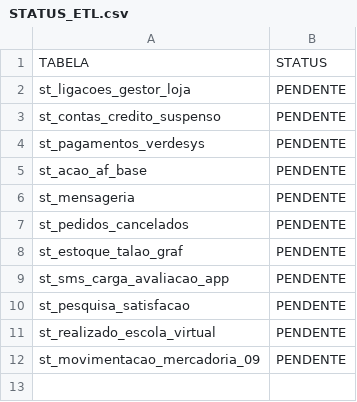
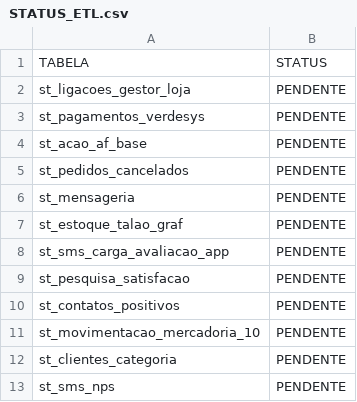
Before and after one commit to lucasely/bot_mis, a CSV file: STATUS_ETL.csv, drawn as a sheet.

```diff
--- a/STATUS_ETL.csv
+++ b/STATUS_ETL.csv
@@ -2,7 +2,6 @@ TABELA;STATUS
 st_ligacoes_gestor_loja;PENDENTE
-st_contas_credito_suspenso;PENDENTE
 st_pagamentos_verdesys;PENDENTE
 st_acao_af_base;PENDENTE
+st_pedidos_cancelados;PENDENTE
 st_mensageria;PENDENTE
-st_pedidos_cancelados;PENDENTE
 st_estoque_talao_graf;PENDENTE
@@ -10,3 +9,5 @@ st_sms_carga_avaliacao_app;PENDENTE
 st_pesquisa_satisfacao;PENDENTE
-st_realizado_escola_virtual;PENDENTE
-st_movimentacao_mercadoria_09;PENDENTE
+st_contatos_positivos;PENDENTE
+st_movimentacao_mercadoria_10;PENDENTE
+st_clientes_categoria;PENDENTE
+st_sms_nps;PENDENTE
```
Also changed, not shown: verdemis.csv.
